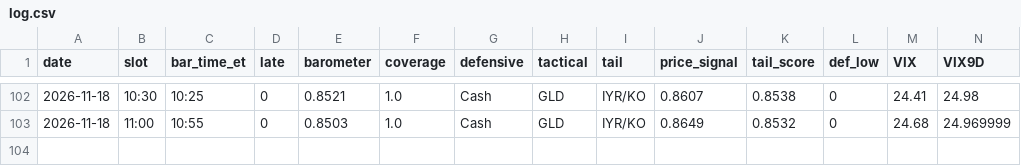
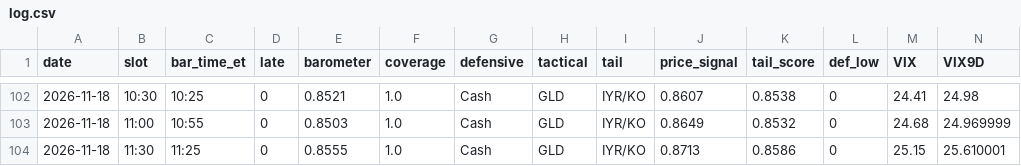
Before and after one commit to leveragevolatilitylife/Volatility-Barometer, a CSV file: data/log.csv, drawn as a sheet; only a part is shown, gaps mark what is left out; rows hold the shown columns only; the diff names each change by its address in the sheet, - before the commit and + after, or states it on an @@ line.

Commit message:
data: 2026-11-18T16:55:33Z

```diff
--- a/data/log.csv
+++ b/data/log.csv
+row 104: 2026-11-18 | 11:30 | 11:25 | 0 | 0.8555 | 1.0 | Cash | GLD | IYR/KO | 0.8713 | 0.8586 | 0 | 25.15 | 25.610001
```
Also changed, not shown: data/raw_log.csv, 2 other files.
